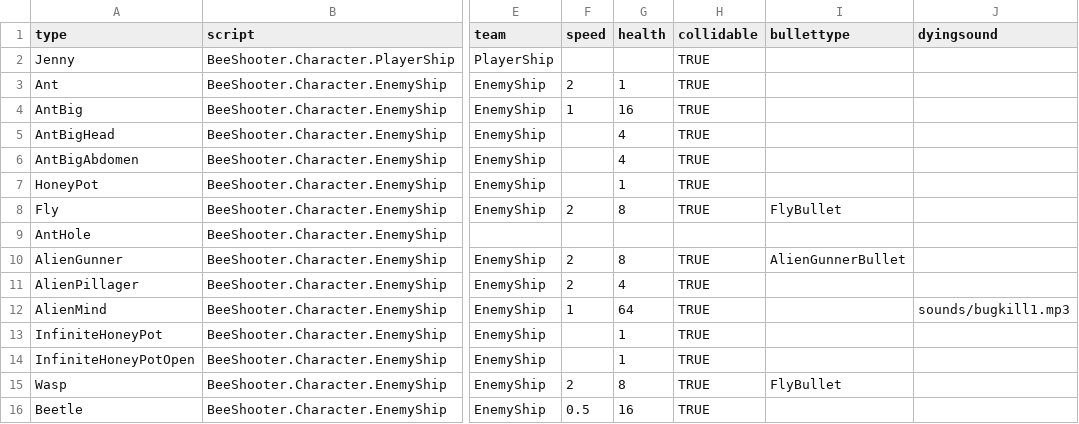
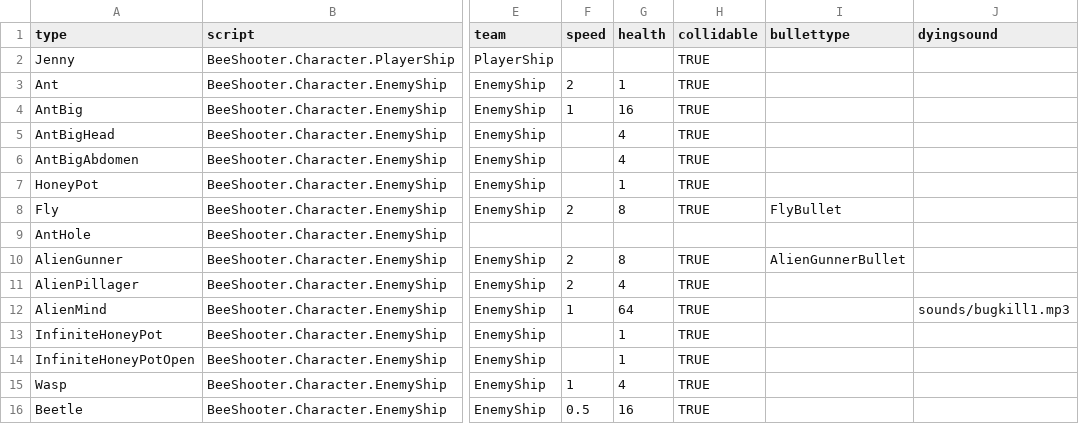
Before and after one commit to IoriBranford/beeshooter, a CSV file: data/db_ships.csv, drawn as a sheet; only a part is shown, gaps mark what is left out; the diff names each change by its address in the sheet, - before the commit and + after, or states it on an @@ line.

Commit message:
Wasp attacks by ramming instead of shooting bullets.

```diff
--- a/data/db_ships.csv
+++ b/data/db_ships.csv
-F15 (speed): 2
+F15 (speed): 1
-G15 (health): 8
+G15 (health): 4
-I15 (bullettype): FlyBullet
+I15 (bullettype): (empty)
```
Also changed, not shown: 2 other files.
